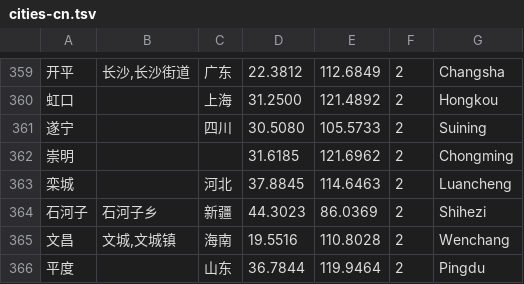
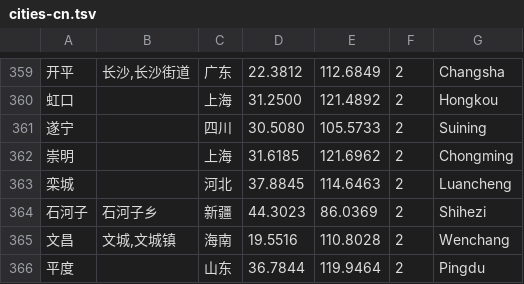
Before and after one commit to alienwaregf/Aeria-CleanYourTV, a TSV file: app/src/main/assets/cities-cn.tsv, drawn as a sheet; only a part is shown, gaps mark what is left out.

Commit message:
Update to 1.202611251819

```diff
--- a/app/src/main/assets/cities-cn.tsv
+++ b/app/src/main/assets/cities-cn.tsv
@@ -361,3 +361,3 @@
 遂宁		四川	30.5080	105.5733	2	Suining
-崇明			31.6185	121.6962	2	Chongming
+崇明		上海	31.6185	121.6962	2	Chongming
 栾城		河北	37.8845	114.6463	2	Luancheng
```
